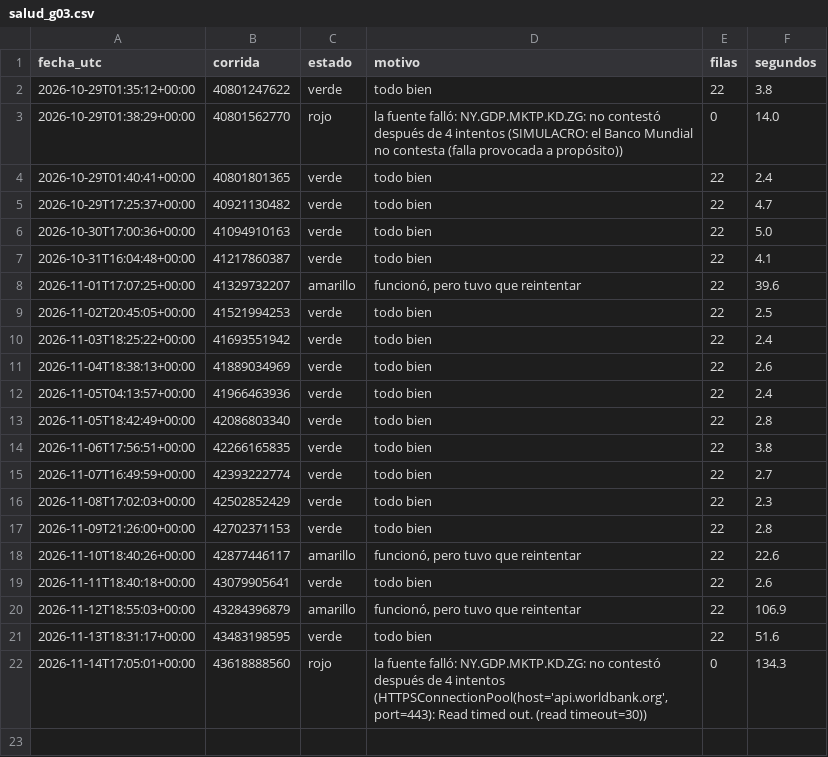
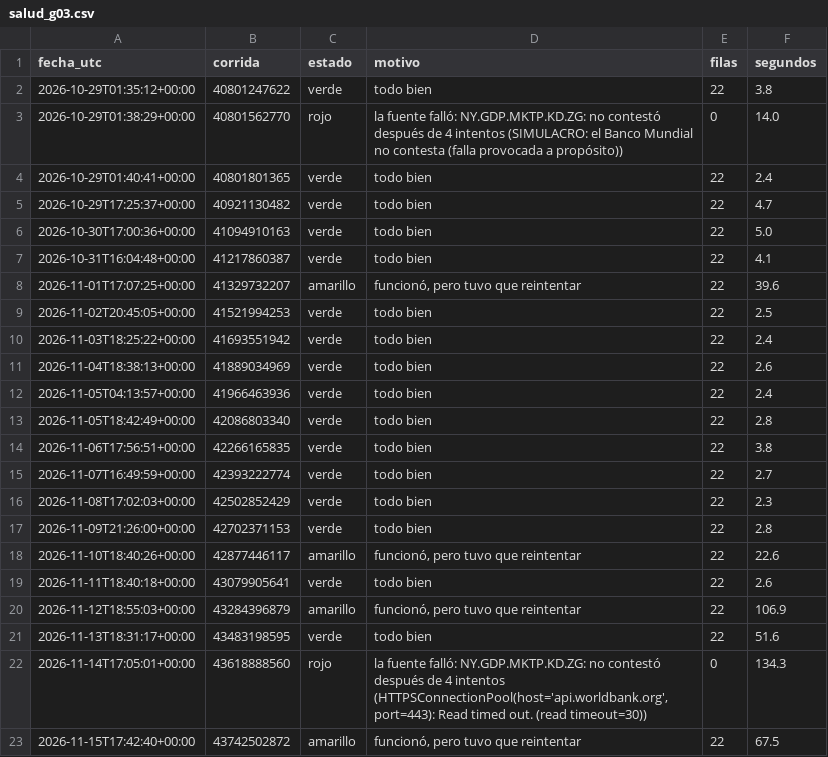
Before and after one commit to uide-programacion-inteligencia-mercados/observatorio-g03, a CSV file: logs/salud_g03.csv, drawn as a sheet; the diff names each change by its address in the sheet, - before the commit and + after, or states it on an @@ line.

Commit message:
Corrida 36 del 2026-11-15 (success)

```diff
--- a/logs/salud_g03.csv
+++ b/logs/salud_g03.csv
+row 23: 2026-11-15T17:42:40+00:00 | 43742502872 | amarillo | funcionó, pero tuvo que reintentar | 22 | 67.5
```
Also changed, not shown: 2 other files.
